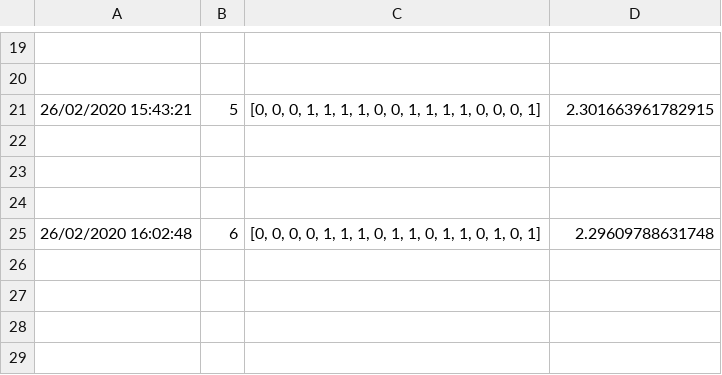
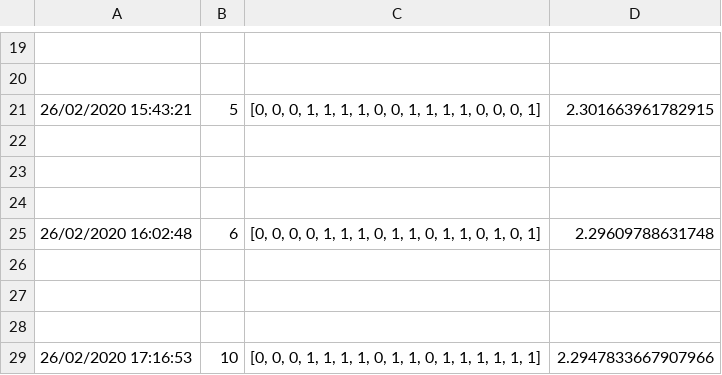
Before and after one commit to ngminhhieu/environmental_monitoring, a CSV file: log/GA/fitness_gen.csv, drawn as a sheet; only a part is shown, gaps mark what is left out; the diff names each change by its address in the sheet, - before the commit and + after, or states it on an @@ line.

```diff
--- a/log/GA/fitness_gen.csv
+++ b/log/GA/fitness_gen.csv
+row 26: (empty)
+row 27: (empty)
+row 28: (empty)
+row 29: 26/02/2020 17:16:53 | 10 | [0, 0, 0, 1, 1, 1, 1, 0, 1, 1, 0, 1, 1, 1, 1, 1, 1] | 2.2947833667907966
```
Also changed, not shown: 2 other files.
